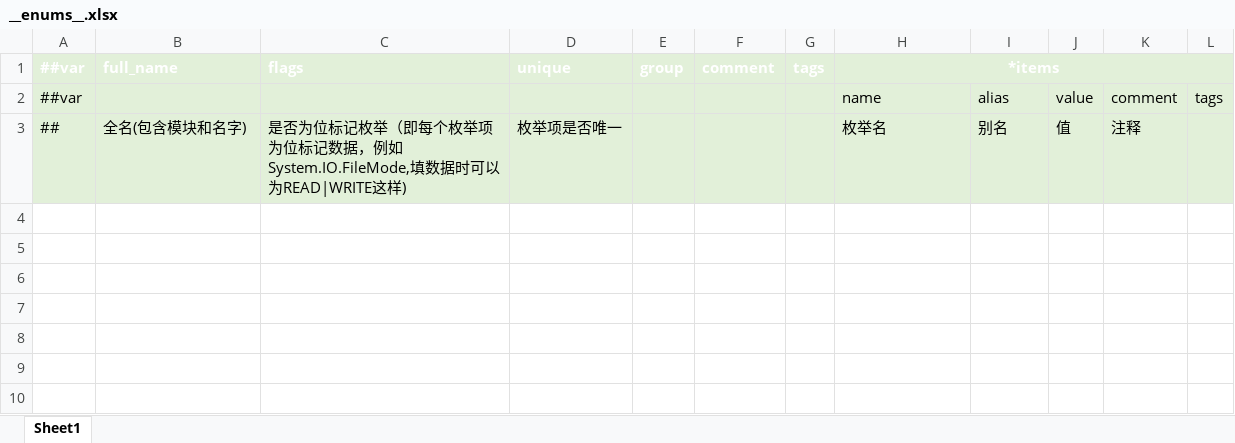
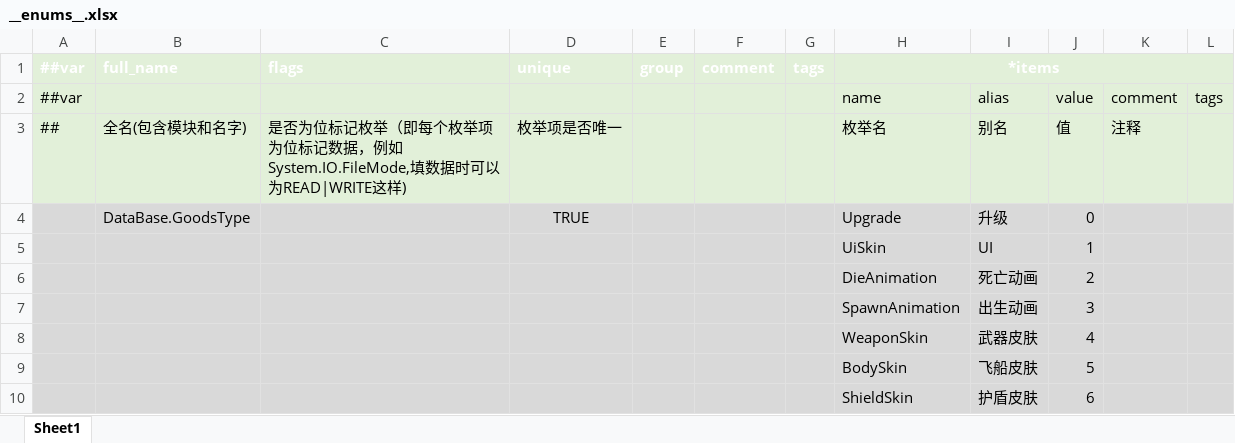
Before and after one commit to Abab-bk/NovaDrift, an Excel workbook: Tools/Luban/Datas/__enums__.xlsx, sheet Sheet1, drawn as a sheet; values as stored, in another font and other column widths than the file's, no borders; the diff names each change by its address in the sheet, - before the commit and + after, or states it on an @@ line.

```diff
--- a/Tools/Luban/Datas/__enums__.xlsx (sheet Sheet1)
+++ b/Tools/Luban/Datas/__enums__.xlsx (sheet Sheet1)
+row 4:  | DataBase.GoodsType |  | TRUE |  |  |  | Upgrade | 升级 | 0
+row 5:  |  |  |  |  |  |  | UiSkin | UI | 1
+row 6:  |  |  |  |  |  |  | DieAnimation | 死亡动画 | 2
+row 7:  |  |  |  |  |  |  | SpawnAnimation | 出生动画 | 3
+row 8:  |  |  |  |  |  |  | WeaponSkin | 武器皮肤 | 4
+row 9:  |  |  |  |  |  |  | BodySkin | 飞船皮肤 | 5
+row 10:  |  |  |  |  |  |  | ShieldSkin | 护盾皮肤 | 6
```
Also changed, not shown: Tools/Luban/Datas/__tables__.xlsx, 22 other files.
